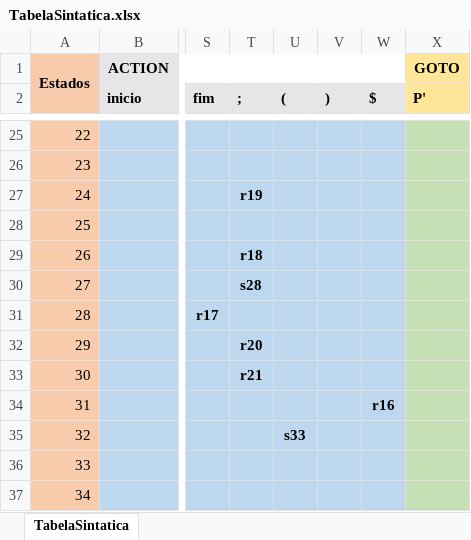
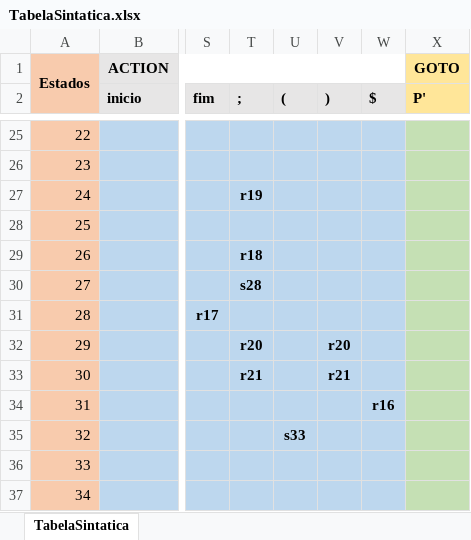
Before and after one commit to gasn331/CompiladorALGOL, an Excel workbook: TabelaSintatica/TabelaSintatica.xlsx, sheet TabelaSintatica, drawn as a sheet; only a part is shown, gaps mark what is left out; values as stored, in another font and other column widths than the file's, no borders; the diff names each change by its address in the sheet, - before the commit and + after, or states it on an @@ line.

```diff
--- a/TabelaSintatica/TabelaSintatica.xlsx (sheet TabelaSintatica)
+++ b/TabelaSintatica/TabelaSintatica.xlsx (sheet TabelaSintatica)
-V32 ()): (empty)
+V32 ()): r20
-V33 ()): (empty)
+V33 ()): r21
```
Also changed, not shown: 4 other files.
